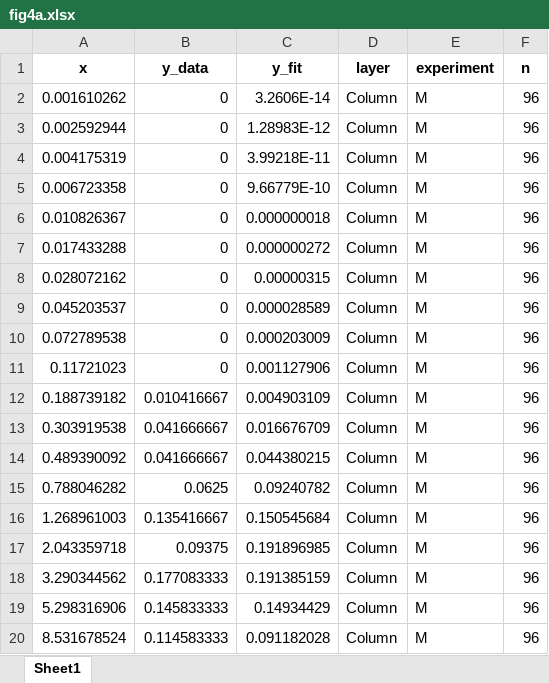
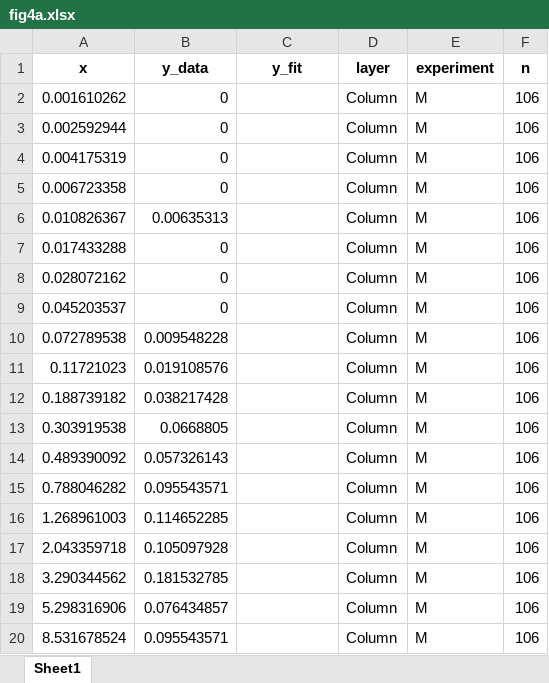
Before and after one commit to steevelaquitaine/spikebias, an Excel workbook: figures/8_source_data/fig4a/fig4a.xlsx, sheet Sheet1, drawn as a sheet; only a part is shown; values as stored, in another font and other column widths than the file's, no borders; the diff covers the shown part only; the diff names each change by its address in the sheet, - before the commit and + after, or states it on an @@ line.

Commit message:
fig4: format all figure panels (fig, code, notebooks)

```diff
--- a/figures/8_source_data/fig4a/fig4a.xlsx (sheet Sheet1)
+++ b/figures/8_source_data/fig4a/fig4a.xlsx (sheet Sheet1)
-C2 (y_fit): 3.2606E-14
+C2 (y_fit): (empty)
-F2:F20 (n): 96
+F2:F20 (n): 106
-C3 (y_fit): 1.28983E-12
+C3 (y_fit): (empty)
-C4 (y_fit): 3.99218E-11
+C4 (y_fit): (empty)
-C5 (y_fit): 9.66779E-10
+C5 (y_fit): (empty)
-B6 (y_data): 0
+B6 (y_data): 0.00635313
-C6 (y_fit): 0.000000018
+C6 (y_fit): (empty)
-C7 (y_fit): 0.000000272
+C7 (y_fit): (empty)
-C8 (y_fit): 0.00000315
+C8 (y_fit): (empty)
-C9 (y_fit): 0.000028589
+C9 (y_fit): (empty)
-B10 (y_data): 0
+B10 (y_data): 0.009548228
-C10 (y_fit): 0.000203009
+C10 (y_fit): (empty)
-B11 (y_data): 0
+B11 (y_data): 0.019108576
-C11 (y_fit): 0.001127906
+C11 (y_fit): (empty)
-B12 (y_data): 0.010416667
+B12 (y_data): 0.038217428
-C12 (y_fit): 0.004903109
+C12 (y_fit): (empty)
-B13 (y_data): 0.041666667
+B13 (y_data): 0.0668805
-C13 (y_fit): 0.016676709
+C13 (y_fit): (empty)
-B14 (y_data): 0.041666667
+B14 (y_data): 0.057326143
-C14 (y_fit): 0.044380215
+C14 (y_fit): (empty)
-B15 (y_data): 0.0625
+B15 (y_data): 0.095543571
-C15 (y_fit): 0.09240782
+C15 (y_fit): (empty)
-B16 (y_data): 0.135416667
+B16 (y_data): 0.114652285
-C16 (y_fit): 0.150545684
+C16 (y_fit): (empty)
-B17 (y_data): 0.09375
+B17 (y_data): 0.105097928
-C17 (y_fit): 0.191896985
+C17 (y_fit): (empty)
-B18 (y_data): 0.177083333
+B18 (y_data): 0.181532785
-C18 (y_fit): 0.191385159
+C18 (y_fit): (empty)
-B19 (y_data): 0.145833333
+B19 (y_data): 0.076434857
-C19 (y_fit): 0.14934429
+C19 (y_fit): (empty)
-B20 (y_data): 0.114583333
+B20 (y_data): 0.095543571
-C20 (y_fit): 0.091182028
+C20 (y_fit): (empty)
```
Also changed, not shown: 594 edited cells elsewhere in this sheet, 5 other files.
